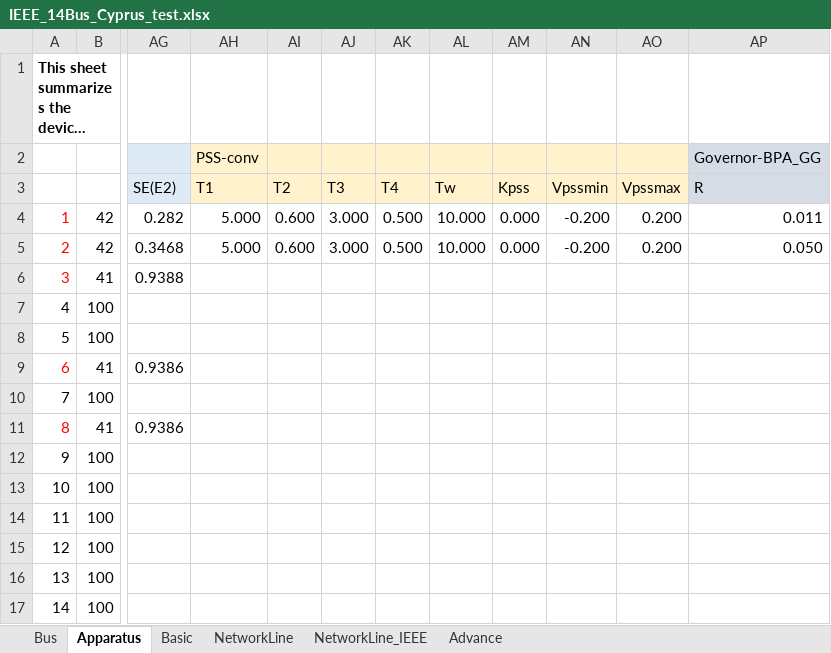
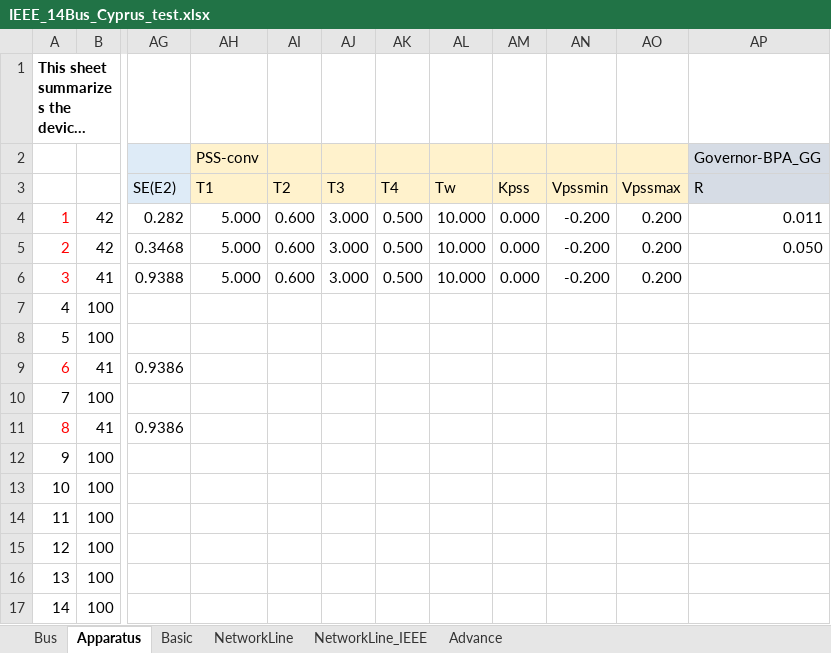
Before and after one commit to Future-Power-Networks/Simplus-Grid-Tool, an Excel workbook: IEEE_14Bus_Cyprus_test.xlsx, sheet Apparatus, drawn as a sheet; only a part is shown, gaps mark what is left out; long unchanged cells end in …; values as stored, in another font and other column widths than the file's, no borders; the diff names each change by its address in the sheet, - before the commit and + after, or states it on an @@ line.

```diff
--- a/IEEE_14Bus_Cyprus_test.xlsx (sheet Apparatus)
+++ b/IEEE_14Bus_Cyprus_test.xlsx (sheet Apparatus)
-AH6 (T1): (empty)
+AH6 (T1): 5.000
-AI6 (T2): (empty)
+AI6 (T2): 0.600
-AJ6 (T3): (empty)
+AJ6 (T3): 3.000
-AK6 (T4): (empty)
+AK6 (T4): 0.500
-AL6 (Tw): (empty)
+AL6 (Tw): 10.000
-AM6 (Kpss): (empty)
+AM6 (Kpss): 0.000
-AN6 (Vpssmin): (empty)
+AN6 (Vpssmin): -0.200
-AO6 (Vpssmax): (empty)
+AO6 (Vpssmax): 0.200
```
Also changed, not shown: sheet Advance, Examples/ParticipationAnalysis/ModalConfig_IEEE_14Bus_Cyprus_test.xlsx, 11 other files.
